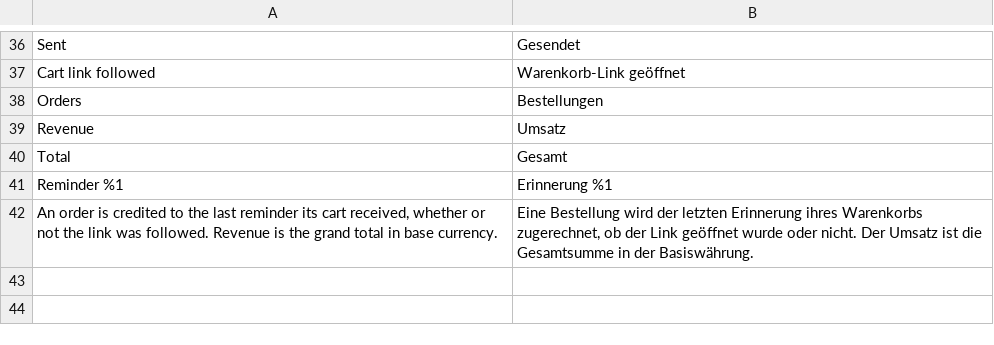
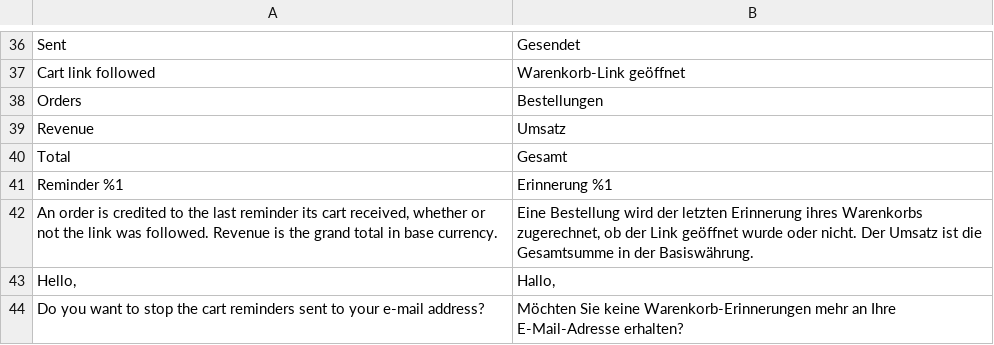
Before and after one commit to mage-os-lab/module-abandoned-cart, a CSV file: i18n/de_DE.csv, drawn as a sheet; only a part is shown, gaps mark what is left out.

```diff
--- a/i18n/de_DE.csv
+++ b/i18n/de_DE.csv
@@ -42 +42,3 @@ Reminder %1,Erinnerung %1
 "An order is credited to the last reminder its cart received, whether or not the link was followed. Revenue is the grand total in base currency.","Eine Bestellung wird der letzten Erinnerung ihres Warenkorbs zugerechnet, ob der Link geöffnet wurde oder nicht. Der Umsatz ist die Gesamtsumme in der Basiswährung."
+"Hello,","Hallo,"
+"Do you want to stop the cart reminders sent to your e-mail address?","Möchten Sie keine Warenkorb-Erinnerungen mehr an Ihre E-Mail-Adresse erhalten?"
```
Also changed, not shown: i18n/en_US.csv, i18n/es_ES.csv, 21 other files.
